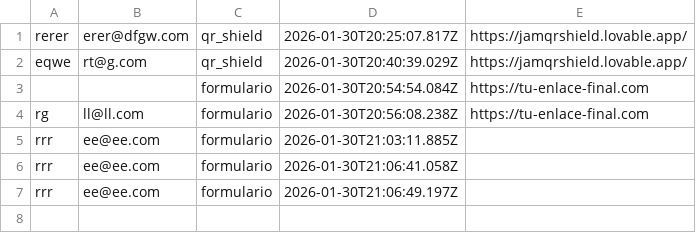
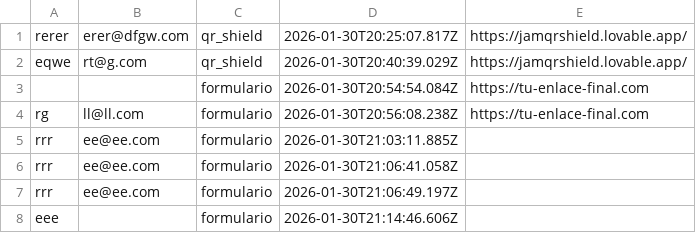
Before and after one commit to jlmf12/redirect-proxy, a CSV file: registros.csv, drawn as a sheet; the diff names each change by its address in the sheet, - before the commit and + after, or states it on an @@ line.

```diff
--- a/registros.csv
+++ b/registros.csv
+row 8: eee |  | formulario | 2026-01-30T21:14:46.606Z
```
